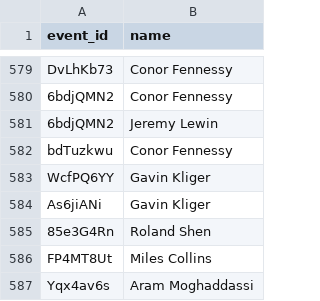
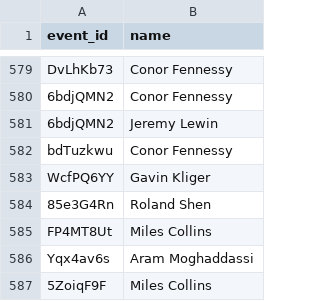
Before and after one commit to harrisj/trump_data, a CSV file: it_modernization/db/import/events_names.csv, drawn as a sheet; only a part is shown, gaps mark what is left out; the shorter side is filled out with more unchanged rows.

```diff
--- a/it_modernization/db/import/events_names.csv
+++ b/it_modernization/db/import/events_names.csv
@@ -583,3 +583,2 @@ bdTuzkwu,Conor Fennessy
 WcfPQ6YY,Gavin Kliger
-As6jiANi,Gavin Kliger
 85e3G4Rn,Roland Shen
```
Also changed, not shown: it_modernization/db/import/events.csv, it_modernization/db/import/events_agencies.csv, 7 other files.
